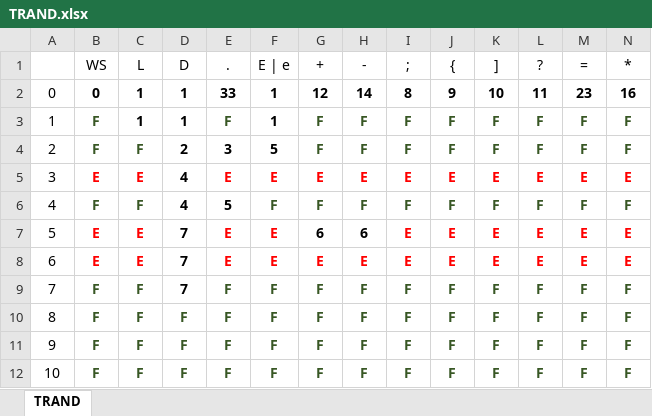
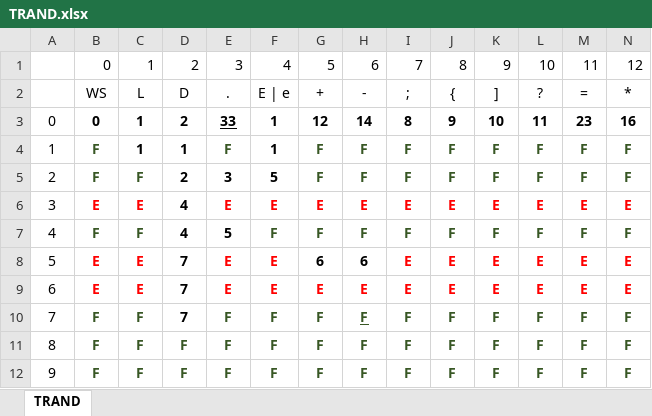
Before and after one commit to esteban469/Lexico3, an Excel workbook: TRAND.xlsx, sheet TRAND, drawn as a sheet; only a part is shown; the shorter side is filled out with more unchanged rows; values as stored, in another font and other column widths than the file's, no borders; addresses are those after the commit; rows hold the shown columns only; the diff names each change by its address in the sheet, - before the commit and + after, or states it on an @@ line.

```diff
--- a/TRAND.xlsx (sheet TRAND)
+++ b/TRAND.xlsx (sheet TRAND)
+row 1:  | 0 | 1 | 2 | 3 | 4 | 5 | 6 | 7 | 8 | 9 | 10 | 11 | 12
-D3: 1
+D3: 2
-E3 underline: off
+E3 underline: on
-H10 underline: off
+H10 underline: on
```
Also changed, not shown: 16 other files.
